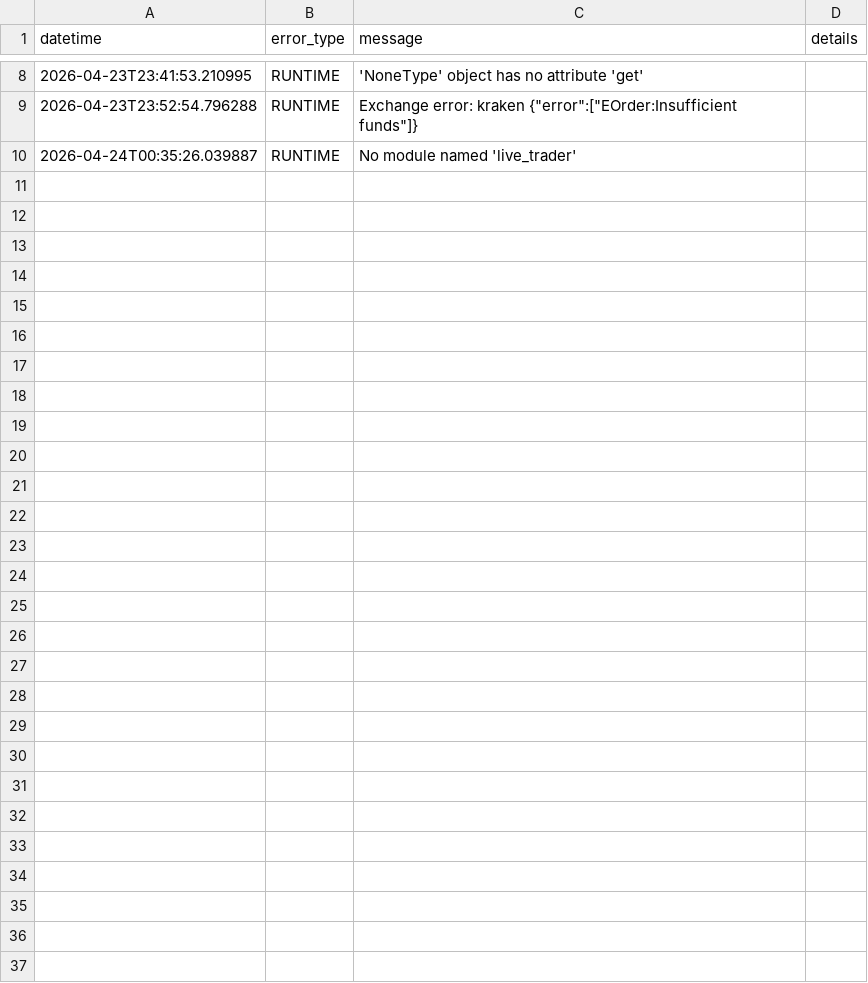
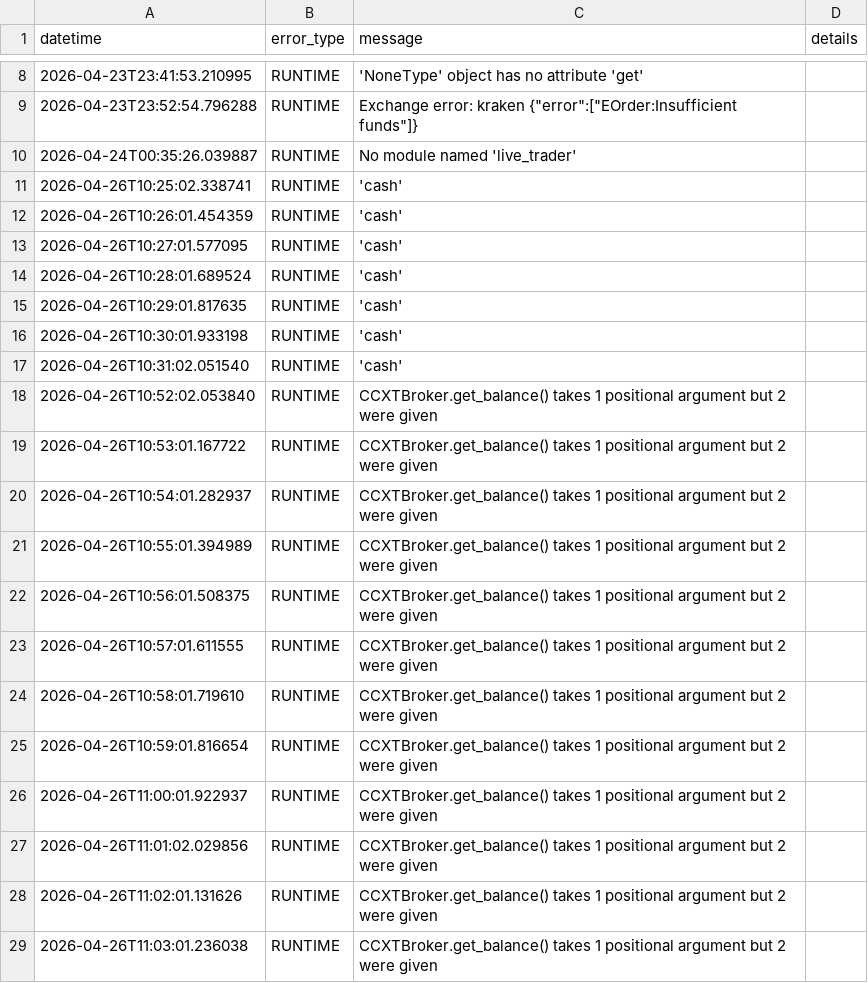
Before and after one commit to agrivas/portfolio-management, a CSV file: live_trader/state/error_log.csv, drawn as a sheet; only a part is shown, gaps mark what is left out; the diff covers the shown part only; the diff names each change by its address in the sheet, - before the commit and + after, or states it on an @@ line.

Commit message:
Read only cycle working on live trader

```diff
--- a/live_trader/state/error_log.csv
+++ b/live_trader/state/error_log.csv
+row 11: 2026-04-26T10:25:02.338741 | RUNTIME | 'cash'
+row 12: 2026-04-26T10:26:01.454359 | RUNTIME | 'cash'
+row 13: 2026-04-26T10:27:01.577095 | RUNTIME | 'cash'
+row 14: 2026-04-26T10:28:01.689524 | RUNTIME | 'cash'
+row 15: 2026-04-26T10:29:01.817635 | RUNTIME | 'cash'
+row 16: 2026-04-26T10:30:01.933198 | RUNTIME | 'cash'
+row 17: 2026-04-26T10:31:02.051540 | RUNTIME | 'cash'
+row 18: 2026-04-26T10:52:02.053840 | RUNTIME | CCXTBroker.get_balance() takes 1 positional argument but 2 were given
+row 19: 2026-04-26T10:53:01.167722 | RUNTIME | CCXTBroker.get_balance() takes 1 positional argument but 2 were given
+row 20: 2026-04-26T10:54:01.282937 | RUNTIME | CCXTBroker.get_balance() takes 1 positional argument but 2 were given
+row 21: 2026-04-26T10:55:01.394989 | RUNTIME | CCXTBroker.get_balance() takes 1 positional argument but 2 were given
+row 22: 2026-04-26T10:56:01.508375 | RUNTIME | CCXTBroker.get_balance() takes 1 positional argument but 2 were given
+row 23: 2026-04-26T10:57:01.611555 | RUNTIME | CCXTBroker.get_balance() takes 1 positional argument but 2 were given
+row 24: 2026-04-26T10:58:01.719610 | RUNTIME | CCXTBroker.get_balance() takes 1 positional argument but 2 were given
+row 25: 2026-04-26T10:59:01.816654 | RUNTIME | CCXTBroker.get_balance() takes 1 positional argument but 2 were given
+row 26: 2026-04-26T11:00:01.922937 | RUNTIME | CCXTBroker.get_balance() takes 1 positional argument but 2 were given
+row 27: 2026-04-26T11:01:02.029856 | RUNTIME | CCXTBroker.get_balance() takes 1 positional argument but 2 were given
+row 28: 2026-04-26T11:02:01.131626 | RUNTIME | CCXTBroker.get_balance() takes 1 positional argument but 2 were given
+row 29: 2026-04-26T11:03:01.236038 | RUNTIME | CCXTBroker.get_balance() takes 1 positional argument but 2 were given
```
Also changed, not shown: 26 added rows elsewhere in this file, 12 other files.
